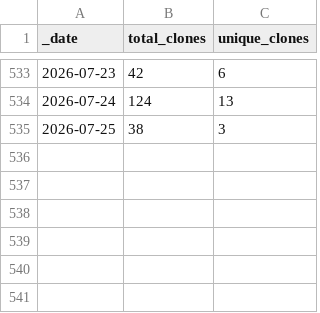
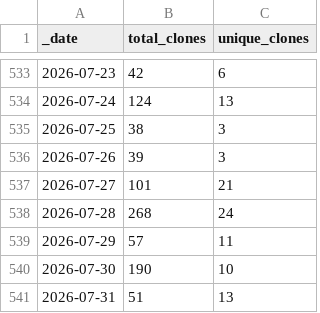
Before and after one commit to ansible-middleware/keycloak, a CSV file: traffic/clones.csv, drawn as a sheet; only a part is shown, gaps mark what is left out; the diff names each change by its address in the sheet, - before the commit and + after, or states it on an @@ line.

Commit message:
GitHub traffic

```diff
--- a/traffic/clones.csv
+++ b/traffic/clones.csv
+row 536: 2026-07-26 | 39 | 3
+row 537: 2026-07-27 | 101 | 21
+row 538: 2026-07-28 | 268 | 24
+row 539: 2026-07-29 | 57 | 11
+row 540: 2026-07-30 | 190 | 10
+row 541: 2026-07-31 | 51 | 13
```
Also changed, not shown: traffic/views.csv, 1 other file.
